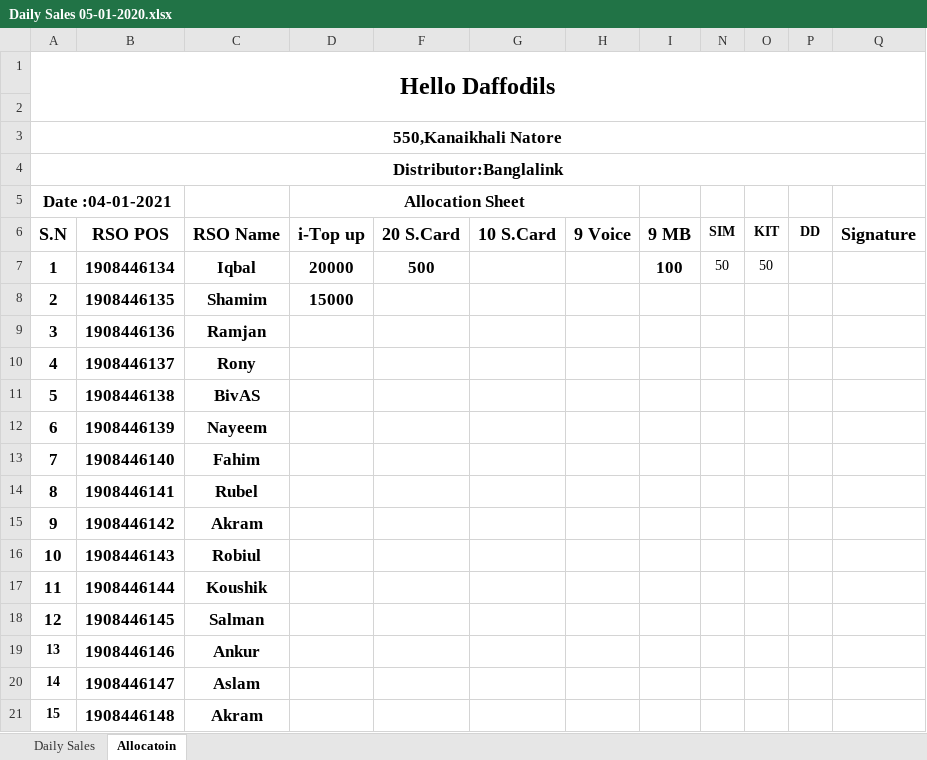
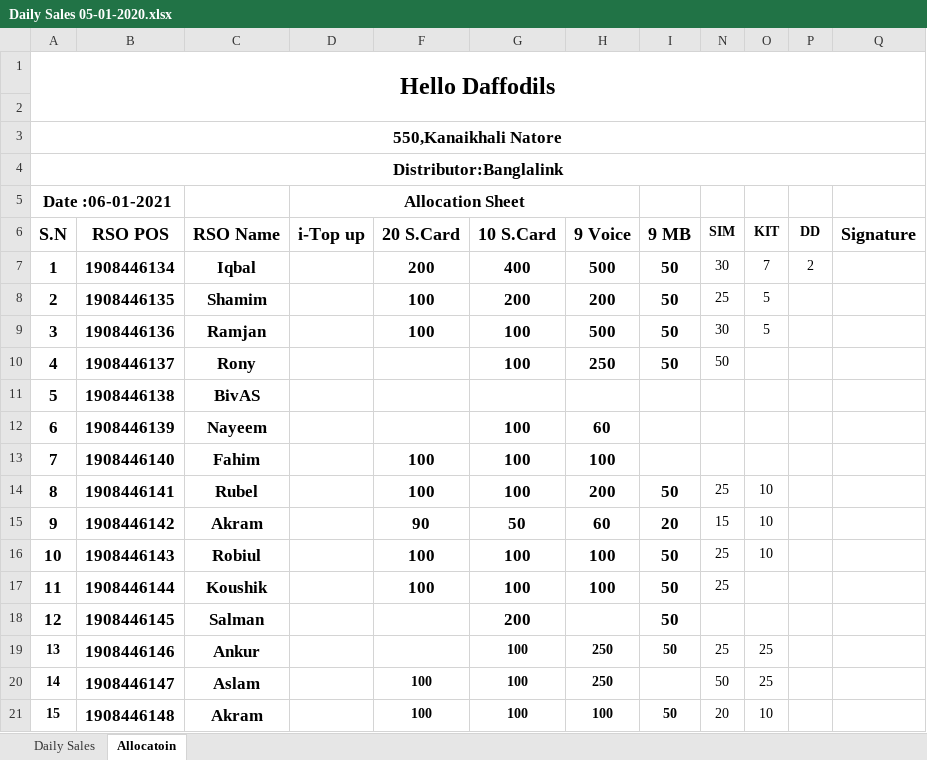
Before and after one commit to aliulkabir/hd, an Excel workbook: Others/Daily Sales & Allocation/Daily Sales Jan-2021/Others/All Details/Daily Sales Info/Daily Sales 05-01-2020.xlsx, sheet Allocatoin, drawn as a sheet; only a part is shown; values as stored, in another font and other column widths than the file's, no borders; charts and pictures not drawn; removed rows and columns are numbered as before the commit, all else as after; the diff covers the shown part only; the diff names each change by its address in the sheet, - before the commit and + after, or states it on an @@ line.

```diff
--- a/Others/Daily Sales & Allocation/Daily Sales Jan-2021/Others/All Details/Daily Sales Info/Daily Sales 05-01-2020.xlsx (sheet Allocatoin)
+++ b/Others/Daily Sales & Allocation/Daily Sales Jan-2021/Others/All Details/Daily Sales Info/Daily Sales 05-01-2020.xlsx (sheet Allocatoin)
@@ column A (S.N) renumbered in row 5 @@
-row 7: 1 | 1908446134 | Iqbal | 20000 | 500 |  |  | 100 | 50 | 50
-row 8: 2 | 1908446135 | Shamim | 15000
-row 9: 3 | 1908446136 | Ramjan
+row 7: 1 | 1908446134 | Iqbal |  | 200 | 400 | 500 | 50 | 30 | 7 | 2
+row 8: 2 | 1908446135 | Shamim |  | 100 | 200 | 200 | 50 | 25 | 5
+row 9: 3 | 1908446136 | Ramjan |  | 100 | 100 | 500 | 50 | 30 | 5
-G10 (10 S.Card): (empty)
+G10 (10 S.Card): 100
-H10 (9 Voice): (empty)
+H10 (9 Voice): 250
-I10 (9 MB): (empty)
+I10 (9 MB): 50
-N10 (SIM): (empty)
+N10 (SIM): 50
-G12:G13 (10 S.Card): (empty)
+G12:G13 (10 S.Card): 100
-H12 (9 Voice): (empty)
+H12 (9 Voice): 60
-F13 (20 S.Card): (empty)
+F13 (20 S.Card): 100
-H13 (9 Voice): (empty)
+H13 (9 Voice): 100
-row 14: 8 | 1908446141 | Rubel
-row 15: 9 | 1908446142 | Akram
-row 16: 10 | 1908446143 | Robiul
-row 17: 11 | 1908446144 | Koushik
+row 14: 8 | 1908446141 | Rubel |  | 100 | 100 | 200 | 50 | 25 | 10
+row 15: 9 | 1908446142 | Akram |  | 90 | 50 | 60 | 20 | 15 | 10
+row 16: 10 | 1908446143 | Robiul |  | 100 | 100 | 100 | 50 | 25 | 10
+row 17: 11 | 1908446144 | Koushik |  | 100 | 100 | 100 | 50 | 25
-G18 (10 S.Card): (empty)
+G18 (10 S.Card): 200
-I18 (9 MB): (empty)
+I18 (9 MB): 50
-row 19: 13 | 1908446146 | Ankur
-row 20: 14 | 1908446147 | Aslam
-row 21: 15 | 1908446148 | Akram
+row 19: 13 | 1908446146 | Ankur |  |  | 100 | 250 | 50 | 25 | 25
+row 20: 14 | 1908446147 | Aslam |  | 100 | 100 | 250 |  | 50 | 25
+row 21: 15 | 1908446148 | Akram |  | 100 | 100 | 100 | 50 | 20 | 10
```
Also changed, not shown: 7 added rows, 3 removed rows and 11 edited cells elsewhere in this sheet, Jan'2021/Daily Sales Details/06.01.2021/BL Sales Info.xlsx, 1 other file.
